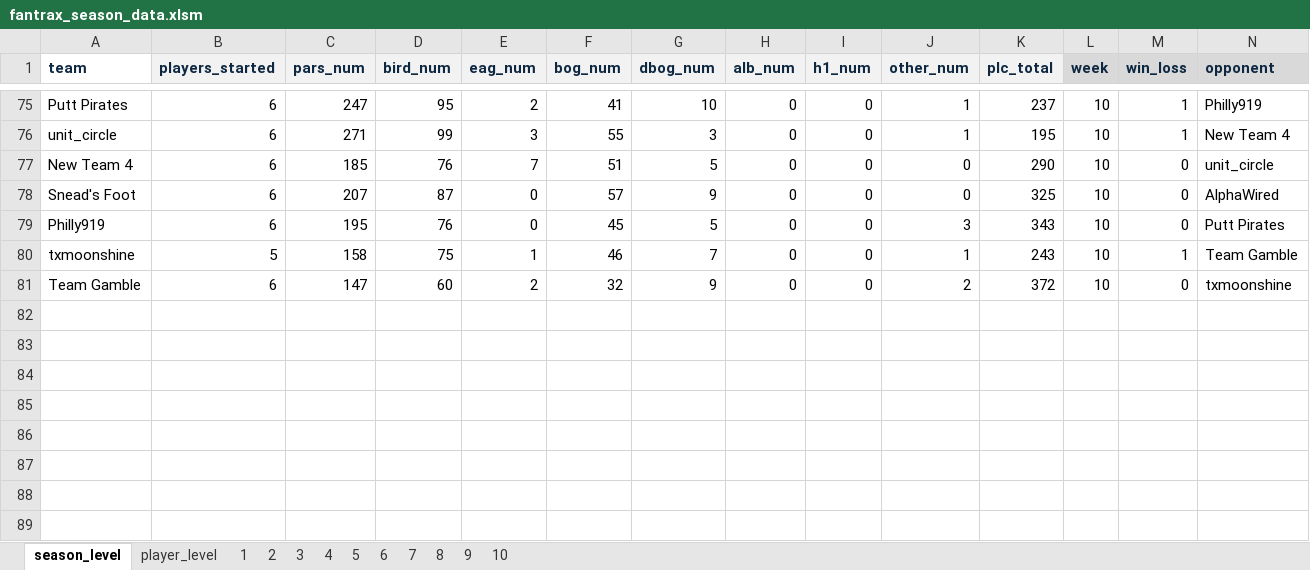
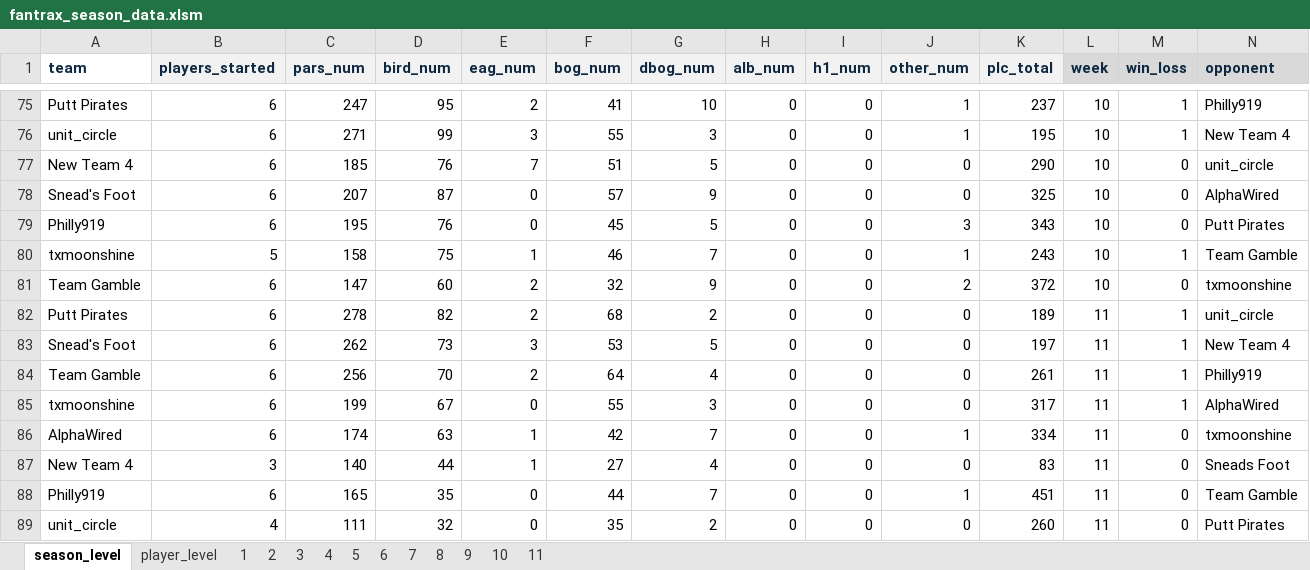
Before and after one commit to mikejackson35/fantrax, an Excel workbook: fantrax_season_data.xlsm, sheet season_level, drawn as a sheet; only a part is shown, gaps mark what is left out; values as stored, in another font and other column widths than the file's, no borders; rows hold the shown columns only; the diff names each change by its address in the sheet, - before the commit and + after, or states it on an @@ line.

```diff
--- a/fantrax_season_data.xlsm (sheet season_level)
+++ b/fantrax_season_data.xlsm (sheet season_level)
+sheet tab: 11
+row 82: Putt Pirates | 6 | 278 | 82 | 2 | 68 | 2 | 0 | 0 | 0 | 189 | 11 | 1 | unit_circle
+row 83: Snead's Foot | 6 | 262 | 73 | 3 | 53 | 5 | 0 | 0 | 0 | 197 | 11 | 1 | New Team 4
+row 84: Team Gamble | 6 | 256 | 70 | 2 | 64 | 4 | 0 | 0 | 0 | 261 | 11 | 1 | Philly919
+row 85: txmoonshine | 6 | 199 | 67 | 0 | 55 | 3 | 0 | 0 | 0 | 317 | 11 | 1 | AlphaWired
+row 86: AlphaWired | 6 | 174 | 63 | 1 | 42 | 7 | 0 | 0 | 1 | 334 | 11 | 0 | txmoonshine
+row 87: New Team 4 | 3 | 140 | 44 | 1 | 27 | 4 | 0 | 0 | 0 | 83 | 11 | 0 | Sneads Foot
+row 88: Philly919 | 6 | 165 | 35 | 0 | 44 | 7 | 0 | 0 | 1 | 451 | 11 | 0 | Team Gamble
+row 89: unit_circle | 4 | 111 | 32 | 0 | 35 | 2 | 0 | 0 | 0 | 260 | 11 | 0 | Putt Pirates
```
Also changed, not shown: 2 other files.
